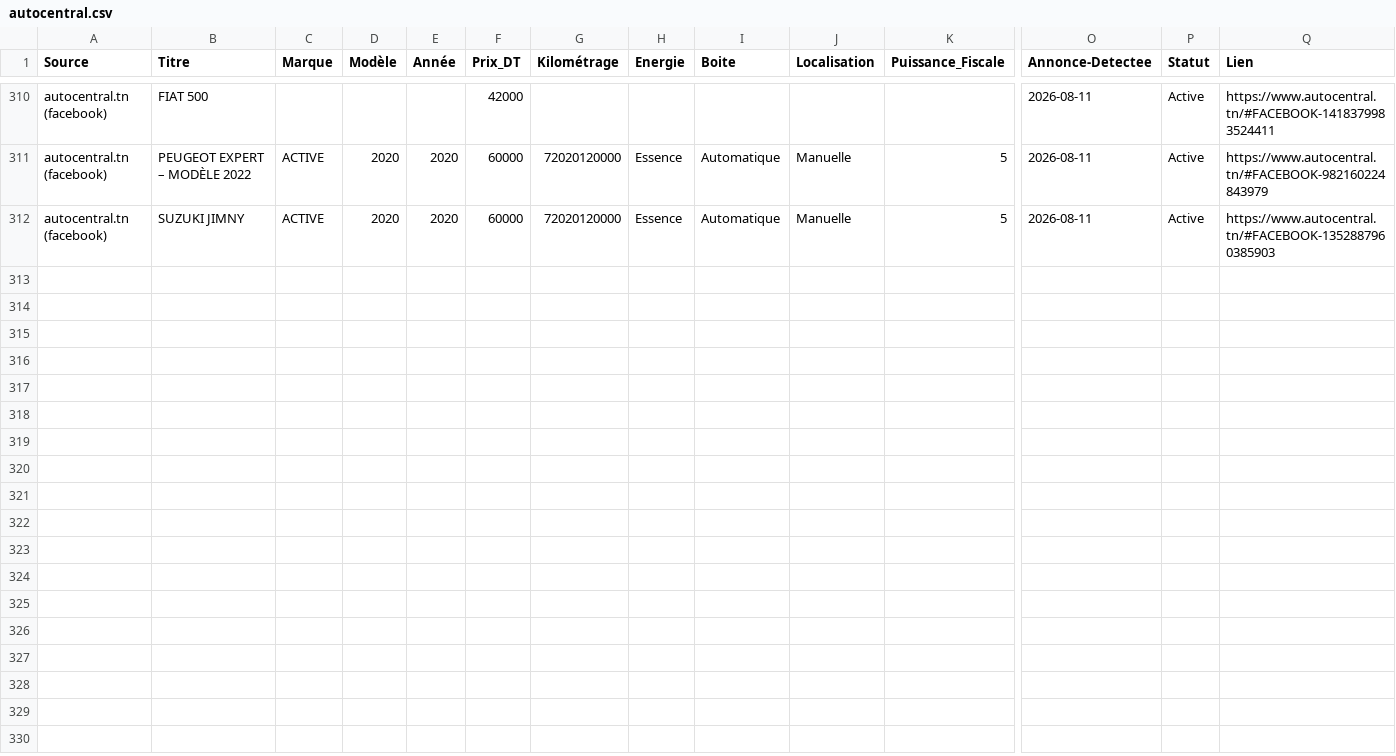
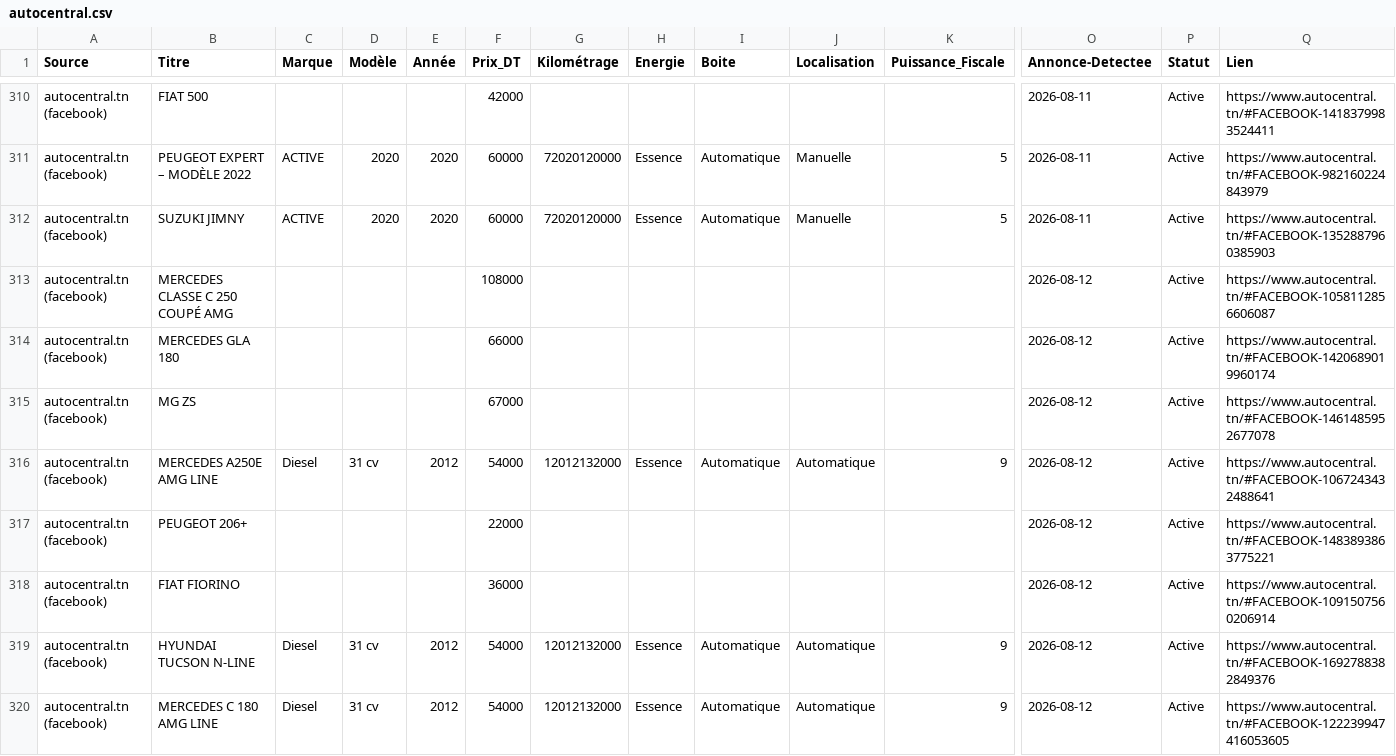
Before and after one commit to iheb-bibani/AutoDeal-Tunisie, a CSV file: data/raw/autocentral.csv, drawn as a sheet; only a part is shown, gaps mark what is left out; rows hold the shown columns only; the diff names each change by its address in the sheet, - before the commit and + after, or states it on an @@ line.

```diff
--- a/data/raw/autocentral.csv
+++ b/data/raw/autocentral.csv
+row 313: autocentral.tn (facebook) | MERCEDES CLASSE C 250 COUPÉ AMG |  |  |  | 108000 |  |  |  |  |  | 2026-08-12 | Active | https://www.autocentral.tn/#FACEBOOK-1058112856606087
+row 314: autocentral.tn (facebook) | MERCEDES GLA 180 |  |  |  | 66000 |  |  |  |  |  | 2026-08-12 | Active | https://www.autocentral.tn/#FACEBOOK-1420689019960174
+row 315: autocentral.tn (facebook) | MG ZS |  |  |  | 67000 |  |  |  |  |  | 2026-08-12 | Active | https://www.autocentral.tn/#FACEBOOK-1461485952677078
+row 316: autocentral.tn (facebook) | MERCEDES A250E AMG LINE | Diesel | 31 cv | 2012 | 54000 | 12012132000 | Essence | Automatique | Automatique | 9 | 2026-08-12 | Active | https://www.autocentral.tn/#FACEBOOK-1067243432488641
+row 317: autocentral.tn (facebook) | PEUGEOT 206+ |  |  |  | 22000 |  |  |  |  |  | 2026-08-12 | Active | https://www.autocentral.tn/#FACEBOOK-1483893863775221
+row 318: autocentral.tn (facebook) | FIAT FIORINO |  |  |  | 36000 |  |  |  |  |  | 2026-08-12 | Active | https://www.autocentral.tn/#FACEBOOK-1091507560206914
+row 319: autocentral.tn (facebook) | HYUNDAI TUCSON N-LINE | Diesel | 31 cv | 2012 | 54000 | 12012132000 | Essence | Automatique | Automatique | 9 | 2026-08-12 | Active | https://www.autocentral.tn/#FACEBOOK-1692788382849376
+row 320: autocentral.tn (facebook) | MERCEDES C 180 AMG LINE | Diesel | 31 cv | 2012 | 54000 | 12012132000 | Essence | Automatique | Automatique | 9 | 2026-08-12 | Active | https://www.autocentral.tn/#FACEBOOK-122239947416053605
```
Also changed, not shown: data/processed/alertes_bonnes_affaires.csv, data/raw/sayyarat.csv, 12 other files.
